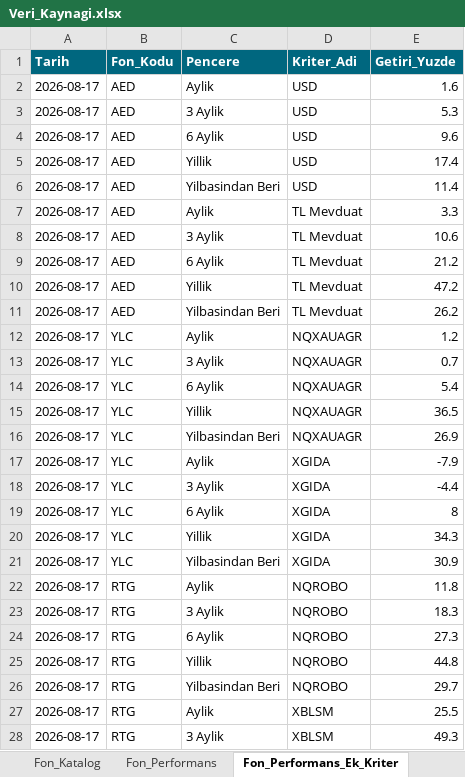
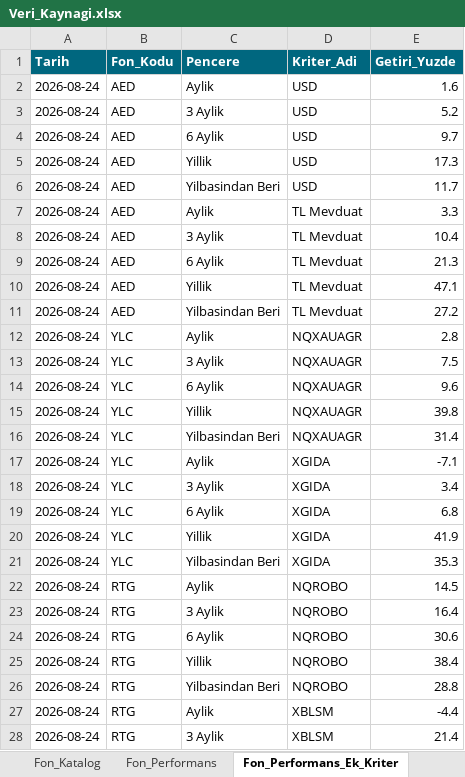
Before and after one commit to metetezel/ata-portfoy-sunum, an Excel workbook: Veri_Kaynagi.xlsx, sheet Fon_Performans_Ek_Kriter, drawn as a sheet; only a part is shown; values as stored, in another font and other column widths than the file's, no borders; the diff covers the shown part only; the diff names each change by its address in the sheet, - before the commit and + after, or states it on an @@ line.

```diff
--- a/Veri_Kaynagi.xlsx (sheet Fon_Performans_Ek_Kriter)
+++ b/Veri_Kaynagi.xlsx (sheet Fon_Performans_Ek_Kriter)
-A2:A28 (Tarih): 2026-08-17
+A2:A28 (Tarih): 2026-08-24
-E3 (Getiri_Yuzde): 5.3
+E3 (Getiri_Yuzde): 5.2
-E4 (Getiri_Yuzde): 9.6
+E4 (Getiri_Yuzde): 9.7
-E5 (Getiri_Yuzde): 17.4
+E5 (Getiri_Yuzde): 17.3
-E6 (Getiri_Yuzde): 11.4
+E6 (Getiri_Yuzde): 11.7
-E8 (Getiri_Yuzde): 10.6
+E8 (Getiri_Yuzde): 10.4
-E9 (Getiri_Yuzde): 21.2
+E9 (Getiri_Yuzde): 21.3
-E10 (Getiri_Yuzde): 47.2
+E10 (Getiri_Yuzde): 47.1
-E11 (Getiri_Yuzde): 26.2
+E11 (Getiri_Yuzde): 27.2
-E12 (Getiri_Yuzde): 1.2
+E12 (Getiri_Yuzde): 2.8
-E13 (Getiri_Yuzde): 0.7
+E13 (Getiri_Yuzde): 7.5
-E14 (Getiri_Yuzde): 5.4
+E14 (Getiri_Yuzde): 9.6
-E15 (Getiri_Yuzde): 36.5
+E15 (Getiri_Yuzde): 39.8
-E16 (Getiri_Yuzde): 26.9
+E16 (Getiri_Yuzde): 31.4
-E17 (Getiri_Yuzde): -7.9
+E17 (Getiri_Yuzde): -7.1
-E18 (Getiri_Yuzde): -4.4
+E18 (Getiri_Yuzde): 3.4
-E19 (Getiri_Yuzde): 8
+E19 (Getiri_Yuzde): 6.8
-E20 (Getiri_Yuzde): 34.3
+E20 (Getiri_Yuzde): 41.9
-E21 (Getiri_Yuzde): 30.9
+E21 (Getiri_Yuzde): 35.3
-E22 (Getiri_Yuzde): 11.8
+E22 (Getiri_Yuzde): 14.5
-E23 (Getiri_Yuzde): 18.3
+E23 (Getiri_Yuzde): 16.4
-E24 (Getiri_Yuzde): 27.3
+E24 (Getiri_Yuzde): 30.6
-E25 (Getiri_Yuzde): 44.8
+E25 (Getiri_Yuzde): 38.4
-E26 (Getiri_Yuzde): 29.7
+E26 (Getiri_Yuzde): 28.8
-E27 (Getiri_Yuzde): 25.5
+E27 (Getiri_Yuzde): -4.4
-E28 (Getiri_Yuzde): 49.3
+E28 (Getiri_Yuzde): 21.4
```
Also changed, not shown: 16 edited cells elsewhere in this sheet, sheet Fon_Performans, sheet Fon_Portfoy_Dagilimi, sheet Fon_Getiri_Analizi_Detay, sheet Ata_Fonlari_Performans_Ozet_YBB, sheet Ata_Fonlari_Performans_Ozet, sheet Piyasa_Senaryolari, 5 more sheets, 18 other files.
